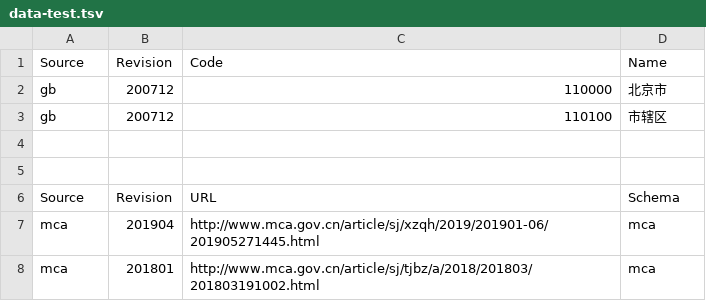
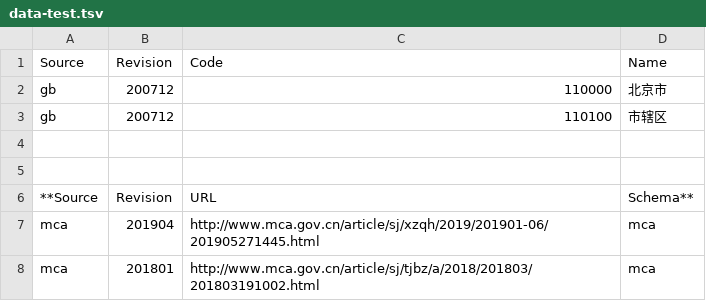
Before and after one commit to taoste/Hello-World, a TSV file: eBook/data-test.tsv, drawn as a sheet.

Commit message:
统计数据【模板】

```diff
--- a/eBook/data-test.tsv
+++ b/eBook/data-test.tsv
@@ -5,3 +5,3 @@ gb	200712	110100	市辖区
 
-Source	Revision	URL	Schema
+**Source	Revision	URL	Schema**
 mca	201904	http://www.mca.gov.cn/article/sj/xzqh/2019/201901-06/201905271445.html	mca
```
